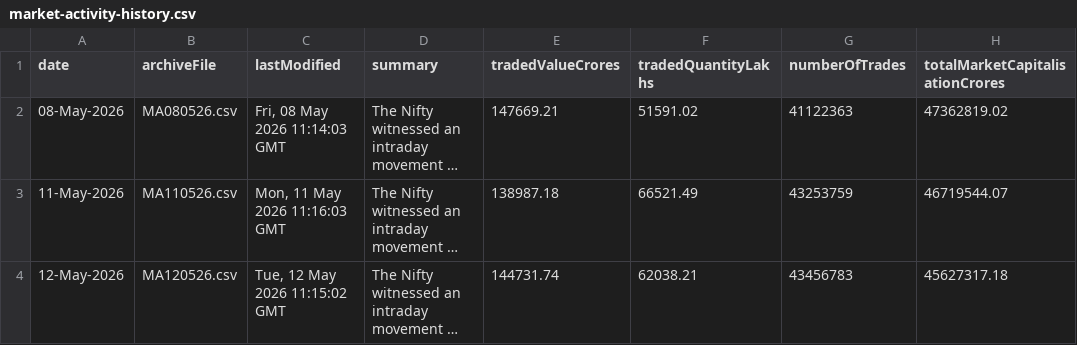
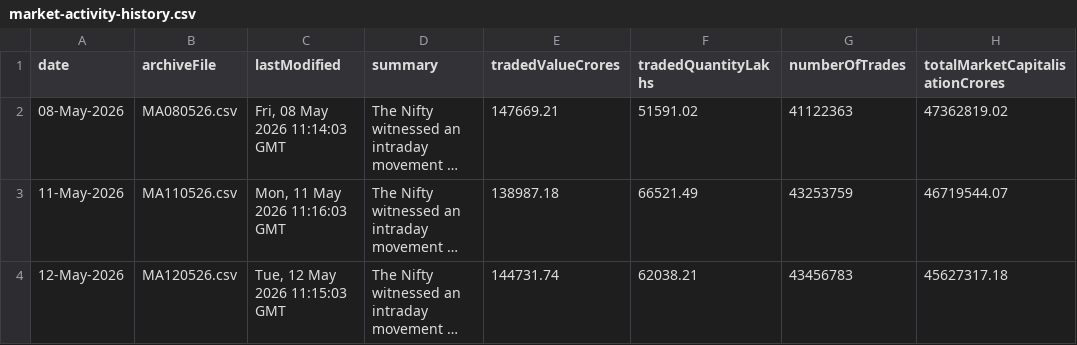
Before and after one commit to shivaraj-arch/niftyanalytica, a CSV file: data/market-activity-history.csv, drawn as a sheet; only a part is shown; long unchanged cells end in …; the diff names each change by its address in the sheet, - before the commit and + after, or states it on an @@ line.

```diff
--- a/data/market-activity-history.csv
+++ b/data/market-activity-history.csv
-C4 (lastModified): Tue, 12 May 2026 11:15:02 GMT
+C4 (lastModified): Tue, 12 May 2026 11:15:03 GMT
```
